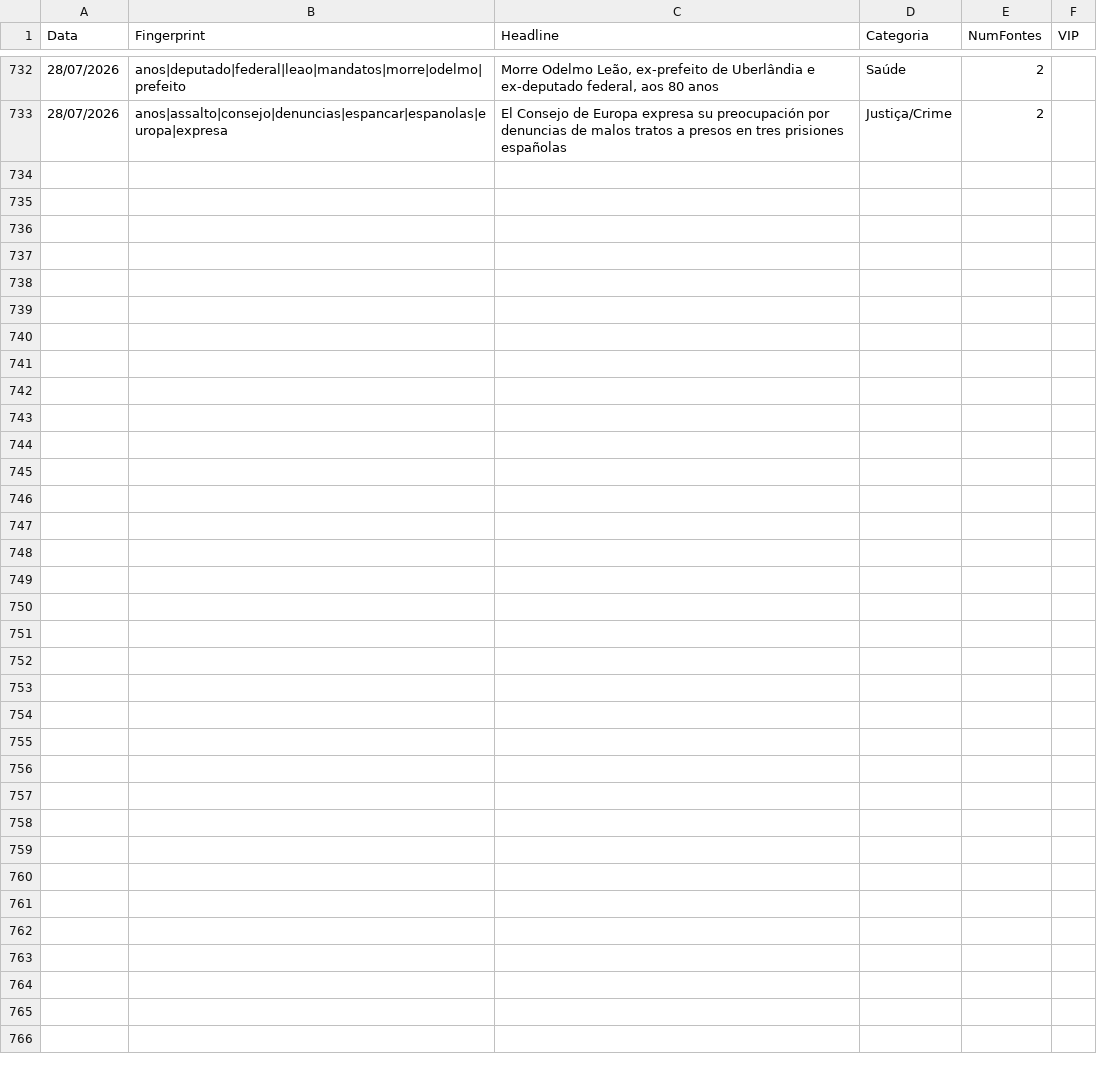
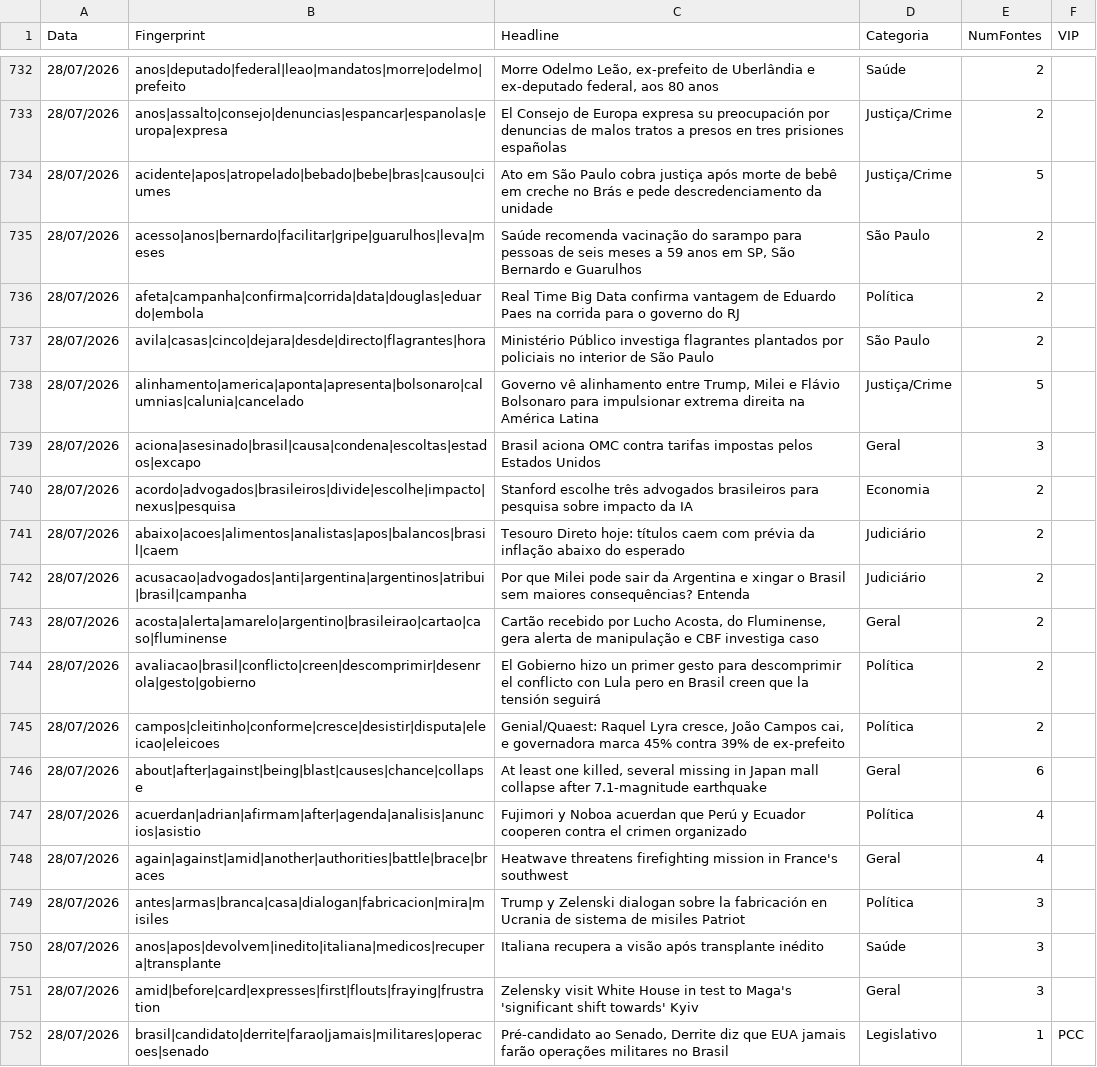
Before and after one commit to GuilhermeACRusso/monitor-de-not-cias, a CSV file: news_ledger.csv, drawn as a sheet; only a part is shown, gaps mark what is left out.

Commit message:
Update news ledger and entity graph

```diff
--- a/news_ledger.csv
+++ b/news_ledger.csv
@@ -733 +733,20 @@ Data,Fingerprint,Headline,Categoria,NumFontes,VIP
 28/07/2026,anos|assalto|consejo|denuncias|espancar|espanolas|europa|expresa,El Consejo de Europa expresa su preocupación por denuncias de malos tratos a presos en tres prisiones españolas,Justiça/Crime,2,
+28/07/2026,acidente|apos|atropelado|bebado|bebe|bras|causou|ciumes,Ato em São Paulo cobra justiça após morte de bebê em creche no Brás e pede descredenciamento da unidade,Justiça/Crime,5,
+28/07/2026,acesso|anos|bernardo|facilitar|gripe|guarulhos|leva|meses,"Saúde recomenda vacinação do sarampo para pessoas de seis meses a 59 anos em SP, São Bernardo e Guarulhos",São Paulo,2,
+28/07/2026,afeta|campanha|confirma|corrida|data|douglas|eduardo|embola,Real Time Big Data confirma vantagem de Eduardo Paes na corrida para o governo do RJ,Política,2,
+28/07/2026,avila|casas|cinco|dejara|desde|directo|flagrantes|hora,Ministério Público investiga flagrantes plantados por policiais no interior de São Paulo,São Paulo,2,
+28/07/2026,alinhamento|america|aponta|apresenta|bolsonaro|calumnias|calunia|cancelado,"Governo vê alinhamento entre Trump, Milei e Flávio Bolsonaro para impulsionar extrema direita na América Latina",Justiça/Crime,5,
+28/07/2026,aciona|asesinado|brasil|causa|condena|escoltas|estados|excapo,Brasil aciona OMC contra tarifas impostas pelos Estados Unidos,Geral,3,
+28/07/2026,acordo|advogados|brasileiros|divide|escolhe|impacto|nexus|pesquisa,Stanford escolhe três advogados brasileiros para pesquisa sobre impacto da IA,Economia,2,
+28/07/2026,abaixo|acoes|alimentos|analistas|apos|balancos|brasil|caem,Tesouro Direto hoje: títulos caem com prévia da inflação abaixo do esperado,Judiciário,2,
+28/07/2026,acusacao|advogados|anti|argentina|argentinos|atribui|brasil|campanha,Por que Milei pode sair da Argentina e xingar o Brasil sem maiores consequências? Entenda,Judiciário,2,
+28/07/2026,acosta|alerta|amarelo|argentino|brasileirao|cartao|caso|fluminense,"Cartão recebido por Lucho Acosta, do Fluminense, gera alerta de manipulação e CBF investiga caso",Geral,2,
+28/07/2026,avaliacao|brasil|conflicto|creen|descomprimir|desenrola|gesto|gobierno,El Gobierno hizo un primer gesto para descomprimir el conflicto con Lula pero en Brasil creen que la tensión seguirá,Política,2,
+28/07/2026,campos|cleitinho|conforme|cresce|desistir|disputa|eleicao|eleicoes,"Genial/Quaest: Raquel Lyra cresce, João Campos cai, e governadora marca 45% contra 39% de ex-prefeito",Política,2,
+28/07/2026,about|after|against|being|blast|causes|chance|collapse,"At least one killed, several missing in Japan mall collapse after 7.1-magnitude earthquake",Geral,6,
+28/07/2026,acuerdan|adrian|afirmam|after|agenda|analisis|anuncios|asistio,Fujimori y Noboa acuerdan que Perú y Ecuador cooperen contra el crimen organizado,Política,4,
+28/07/2026,again|against|amid|another|authorities|battle|brace|braces,Heatwave threatens firefighting mission in France's southwest,Geral,4,
+28/07/2026,antes|armas|branca|casa|dialogan|fabricacion|mira|misiles,Trump y Zelenski dialogan sobre la fabricación en Ucrania de sistema de misiles Patriot,Política,3,
+28/07/2026,anos|apos|devolvem|inedito|italiana|medicos|recupera|transplante,Italiana recupera a visão após transplante inédito,Saúde,3,
+28/07/2026,amid|before|card|expresses|first|flouts|fraying|frustration,Zelensky visit White House in test to Maga's 'significant shift towards' Kyiv,Geral,3,
+28/07/2026,brasil|candidato|derrite|farao|jamais|militares|operacoes|senado,"Pré-candidato ao Senado, Derrite diz que EUA jamais farão operações militares no Brasil",Legislativo,1,PCC
```
Also changed, not shown: news_graph_entities.csv, 2 other files.
